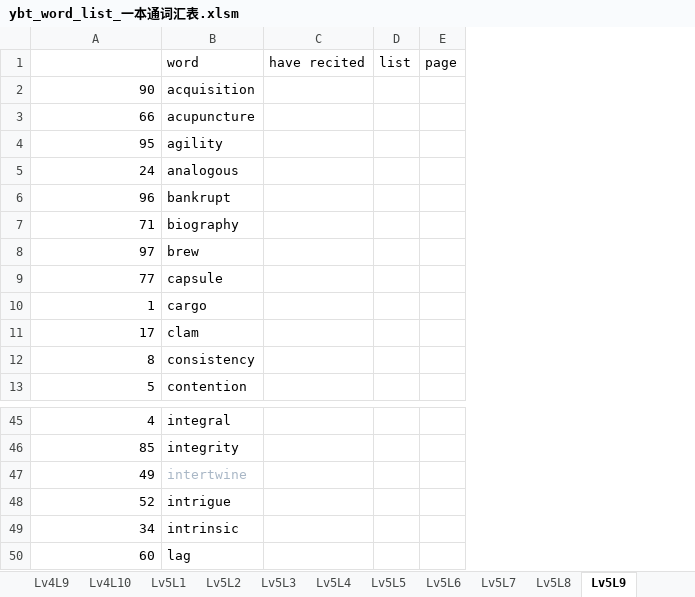
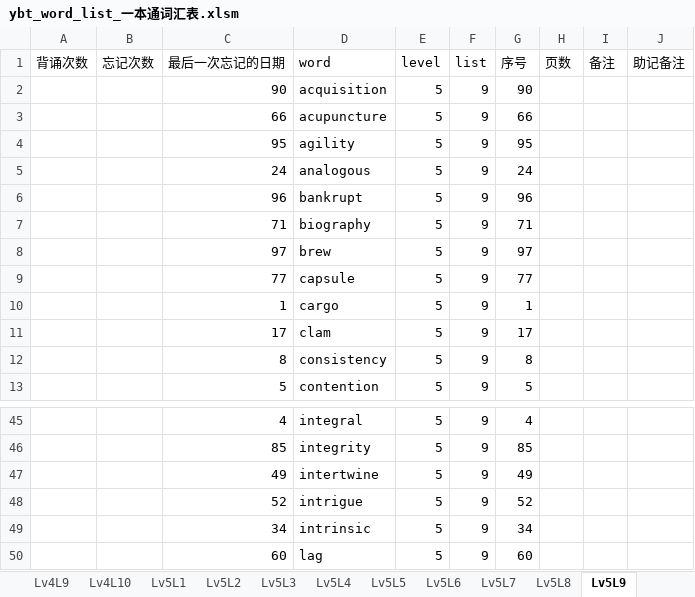
Before and after one commit to allen8807/vocabulary, an Excel workbook: ybt/ybt_word_list_一本通词汇表.xlsm, sheet Lv5L9, drawn as a sheet; only a part is shown, gaps mark what is left out; values as stored, in another font and other column widths than the file's, no borders; removed rows and columns are numbered as before the commit, all else as after; the diff names each change by its address in the sheet, - before the commit and + after, or states it on an @@ line.

```diff
--- a/ybt/ybt_word_list_一本通词汇表.xlsm (sheet Lv5L9)
+++ b/ybt/ybt_word_list_一本通词汇表.xlsm (sheet Lv5L9)
+column A (背诵次数), empty
+column B (忘记次数), empty
-column C (have recited), empty
-column D (list), empty
-column E (page), empty
+column E (level), rows 2-13: all 5; rows 45-50: all 5
+column F (list), rows 2-13: all 9; rows 45-50: all 9
+column G (序号), rows 2-13: 90 | 66 | 95 | 24 | 96 | 71 | 97 | 77 | 1 | 17 | 8 | 5; rows 45-50: 4 | 85 | 49 | 52 | 34 | 60
+column H (页数), empty
+column I (备注), empty
+column J (助记备注), empty
-C1: (empty)
+C1: 最后一次忘记的日期
-D47 text colour: #A9B7C6
+D47 text colour: black
```
Also changed, not shown: sheet Lv4L10, sheet Lv3L2, sheet Lv4L7, sheet Lv3L4, sheet Lv3L3, sheet 易忘词表, 33 more sheets, other sheet tabs.
